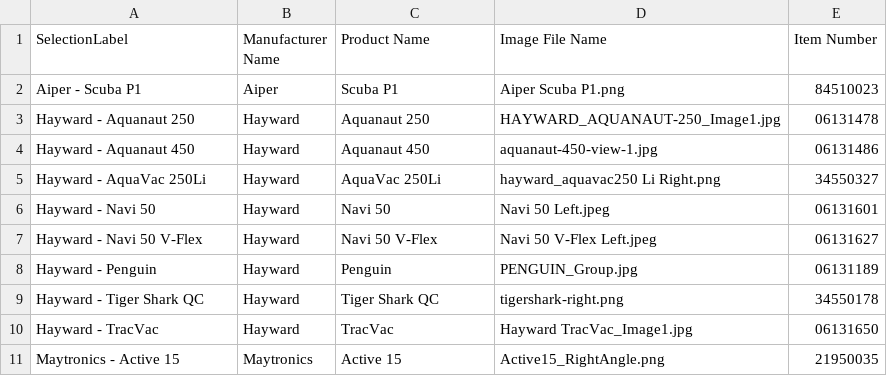
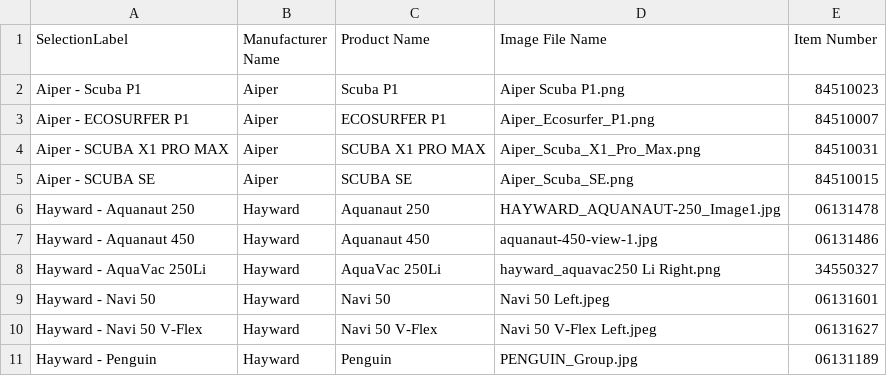
Before and after one commit to TemplateSourceData/APC, a CSV file: APCData.csv, drawn as a sheet; only a part is shown; the shorter side is filled out with more unchanged rows; the diff names each change by its address in the sheet, - before the commit and + after, or states it on an @@ line.

Commit message:
Update APCData.csv

```diff
--- a/APCData.csv
+++ b/APCData.csv
+row 3: Aiper - ECOSURFER P1 | Aiper | ECOSURFER P1 | Aiper_Ecosurfer_P1.png | 84510007
+row 4: Aiper - SCUBA X1 PRO MAX | Aiper | SCUBA X1 PRO MAX | Aiper_Scuba_X1_Pro_Max.png | 84510031
+row 5: Aiper - SCUBA SE | Aiper | SCUBA SE | Aiper_Scuba_SE.png | 84510015
```
